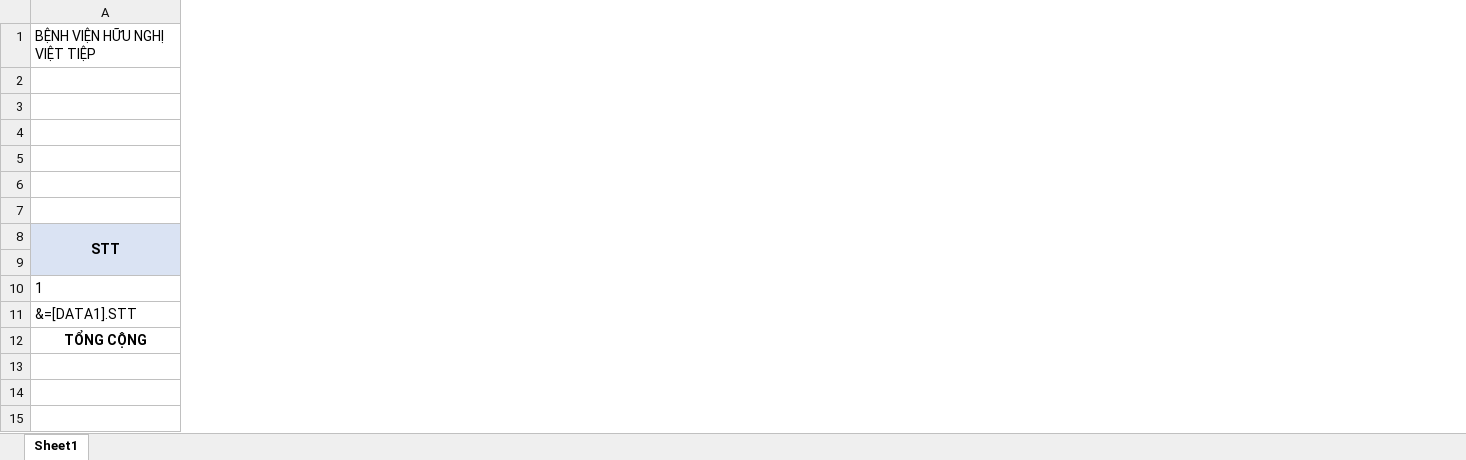
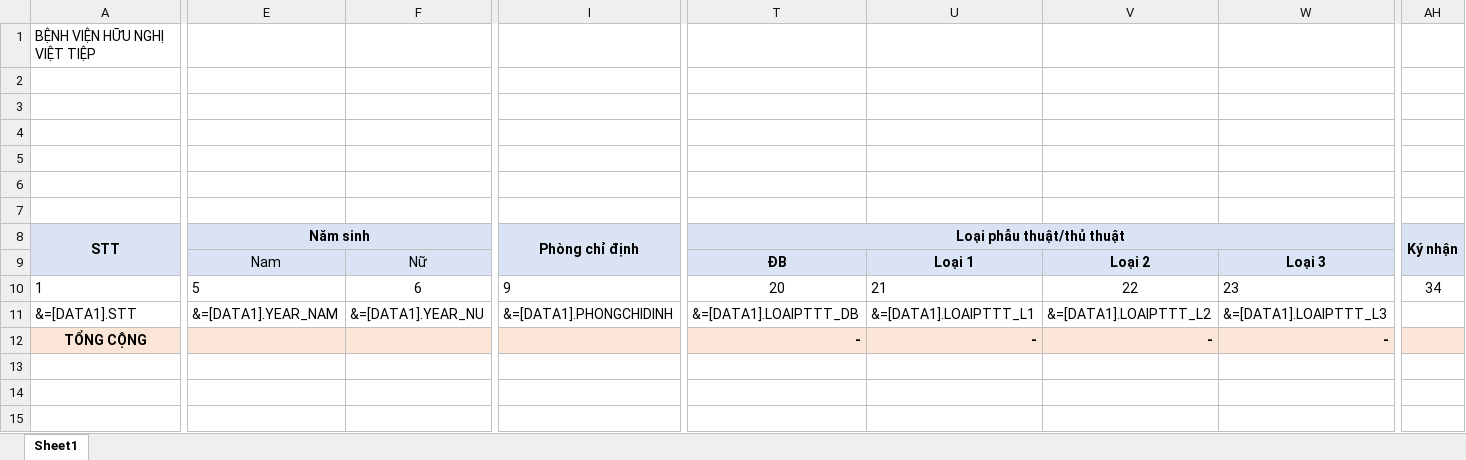
Before and after one commit to gaconleocay/MedicalLink, an Excel workbook: MedicalLink/Templates/BC_PhauThuatThuThuat_TT_CHUNG.xlsx, sheet Sheet1, drawn as a sheet; only a part is shown, gaps mark what is left out; values as stored, in another font and other column widths than the file's, no borders; removed rows and columns are numbered as before the commit, all else as after; rows hold the shown columns only; the diff covers the shown part only; the diff names each change by its address in the sheet, - before the commit and + after, or states it on an @@ line.

```diff
--- a/MedicalLink/Templates/BC_PhauThuatThuThuat_TT_CHUNG.xlsx (sheet Sheet1)
+++ b/MedicalLink/Templates/BC_PhauThuatThuThuat_TT_CHUNG.xlsx (sheet Sheet1)
+column E (Năm sinh), row 9: Nam; row 11: &=[DATA1].YEAR_NAM
+column F, row 9: Nữ; row 11: &=[DATA1].YEAR_NU
+column I (Phòng chỉ định), row 11: &=[DATA1].PHONGCHIDINH
+column T (Loại phẫu thuật/thủ thuật), row 9: ĐB; rows 11-12: &=[DATA1].LOAIPTTT_DB | -
+column U, row 9: Loại 1; rows 11-12: &=[DATA1].LOAIPTTT_L1 | -
+column V, row 9: Loại 2; rows 11-12: &=[DATA1].LOAIPTTT_L2 | -
+column W, row 9: Loại 3; rows 11-12: &=[DATA1].LOAIPTTT_L3 | -
+column AH (Ký nhận), empty
-row 10: 1
+row 10: 1 | 5 | 6 | 9 | 20 | 21 | 22 | 23 | 34
-A12 fill: none
+A12 fill: #FBE5D6
```
Also changed, not shown: cell formats elsewhere in this sheet, formulas that keep their value, MedicalLink/Templates/BC_PhauThuatThuThuat_CHUNG.xlsx, MedicalLink/Templates/BC_PhauThuatThuThuat_MAT.xlsx, 5 other files.
